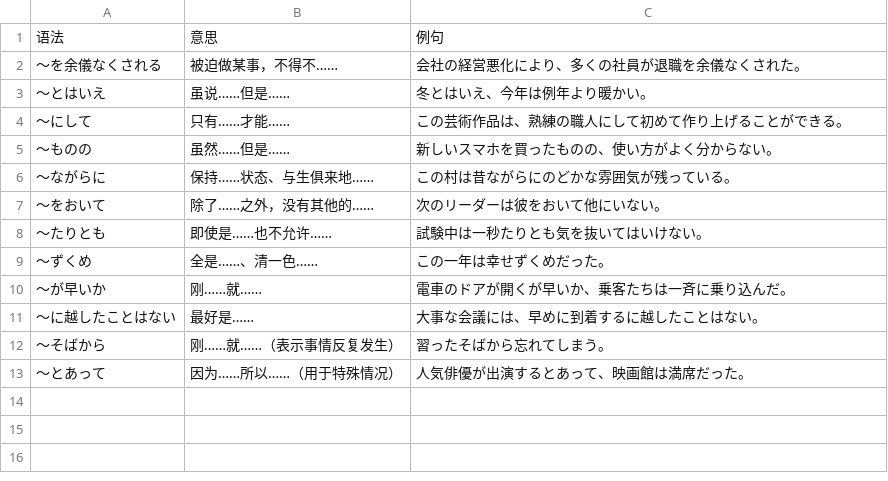
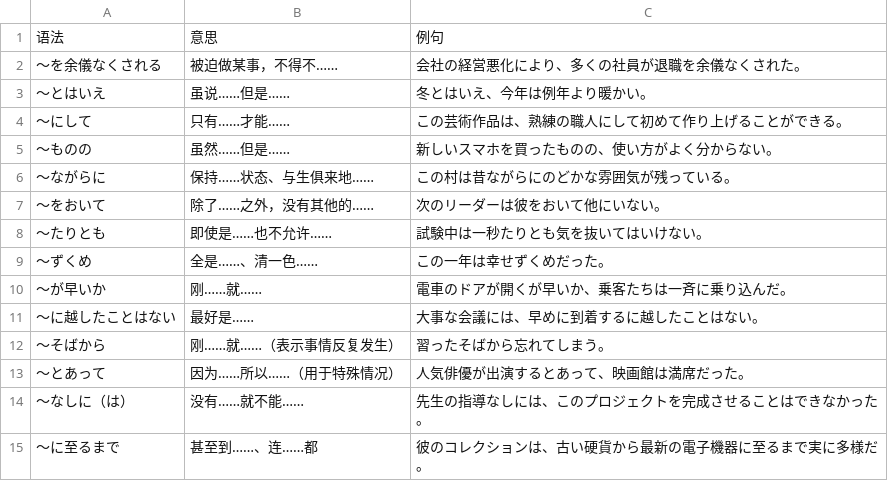
Before and after one commit to kok-s0s/japan, a CSV file: tasks/grammar/N1_grammar_practice.csv, drawn as a sheet; the diff names each change by its address in the sheet, - before the commit and + after, or states it on an @@ line.

```diff
--- a/tasks/grammar/N1_grammar_practice.csv
+++ b/tasks/grammar/N1_grammar_practice.csv
+row 14: 〜なしに（は） | 没有……就不能…… | 先生の指導なしには、このプロジェクトを完成させることはできなかった。
+row 15: 〜に至るまで | 甚至到……、连……都 | 彼のコレクションは、古い硬貨から最新の電子機器に至るまで実に多様だ。
```
Also changed, not shown: tasks/words/vocab.csv.
